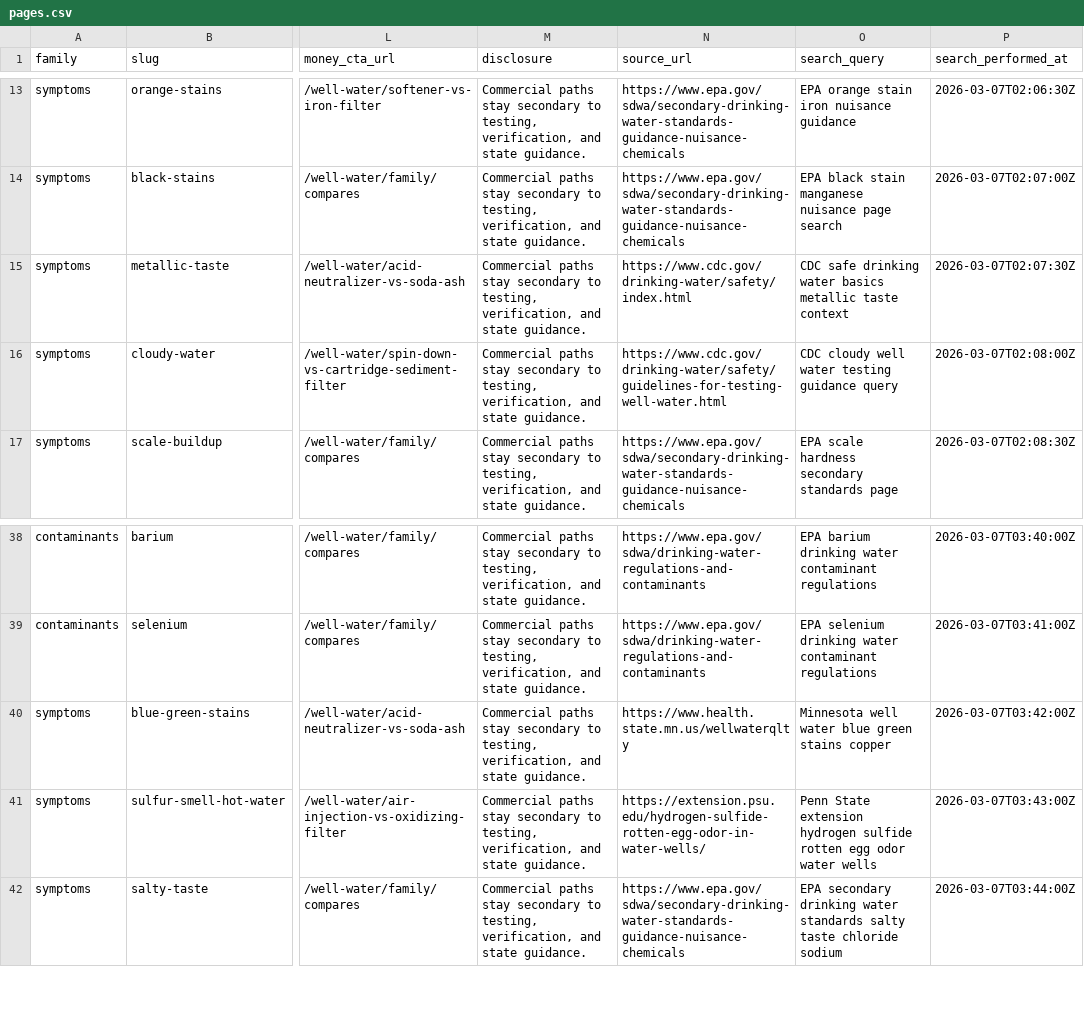
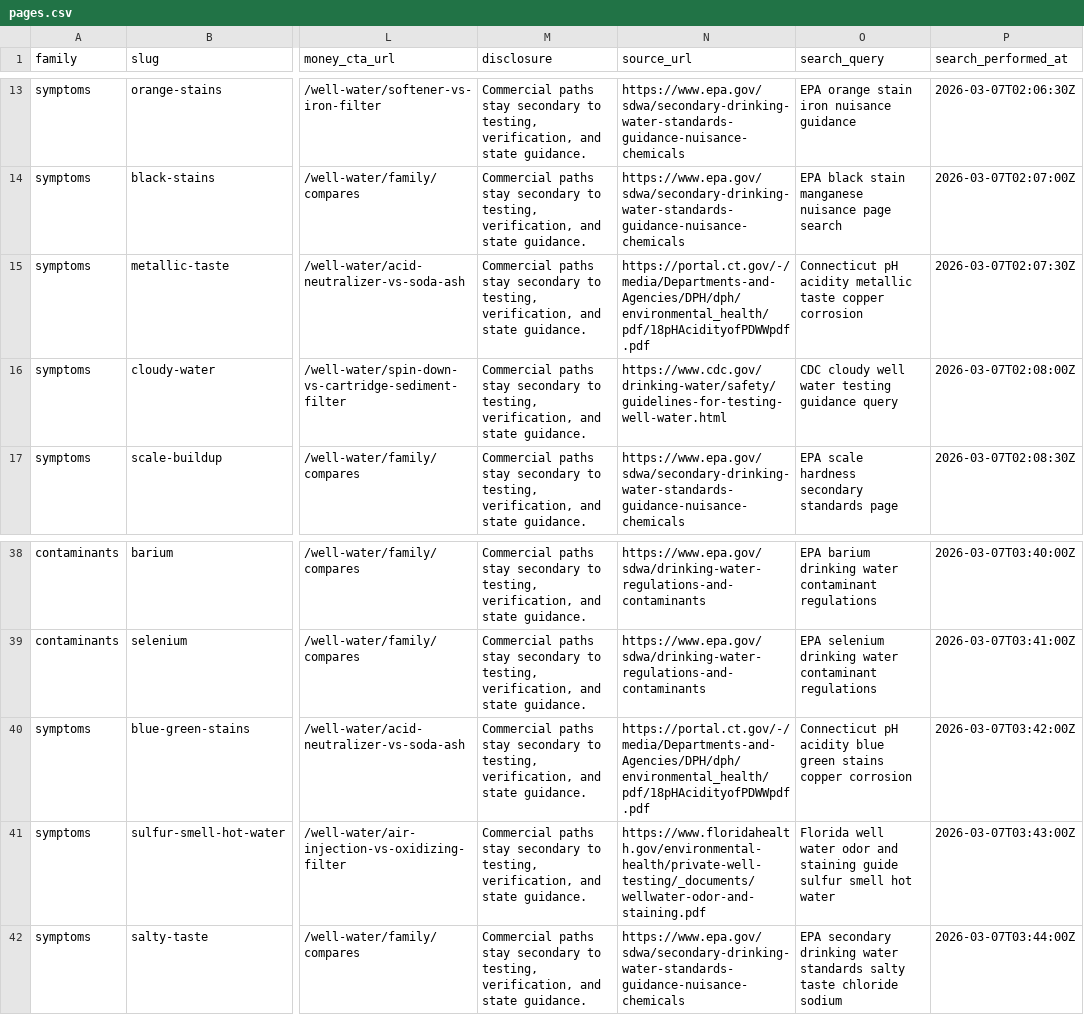
Before and after one commit to ichbinhyeok/wellwater, a CSV file: data/pseo/pages.csv, drawn as a sheet; only a part is shown, gaps mark what is left out; the diff names each change by its address in the sheet, - before the commit and + after, or states it on an @@ line.

Commit message:
Strengthen citation coverage for organic entry pages

```diff
--- a/data/pseo/pages.csv
+++ b/data/pseo/pages.csv
-N15 (source_url): https://www.cdc.gov/drinking-water/safety/index.html
+N15 (source_url): https://portal.ct.gov/-/media/Departments-and-Agencies/DPH/dph/environmental_health/pdf/18pHAcidityofPDWWpdf.pdf
-O15 (search_query): CDC safe drinking water basics metallic taste context
+O15 (search_query): Connecticut pH acidity metallic taste copper corrosion
-N40 (source_url): https://www.health.state.mn.us/wellwaterqlty
+N40 (source_url): https://portal.ct.gov/-/media/Departments-and-Agencies/DPH/dph/environmental_health/pdf/18pHAcidityofPDWWpdf.pdf
-O40 (search_query): Minnesota well water blue green stains copper
+O40 (search_query): Connecticut pH acidity blue green stains copper corrosion
-N41 (source_url): https://extension.psu.edu/hydrogen-sulfide-rotten-egg-odor-in-water-wells/
+N41 (source_url): https://www.floridahealth.gov/environmental-health/private-well-testing/_documents/wellwater-odor-and-staining.pdf
-O41 (search_query): Penn State extension hydrogen sulfide rotten egg odor water wells
+O41 (search_query): Florida well water odor and staining guide sulfur smell hot water
```
Also changed, not shown: 1 other file.
